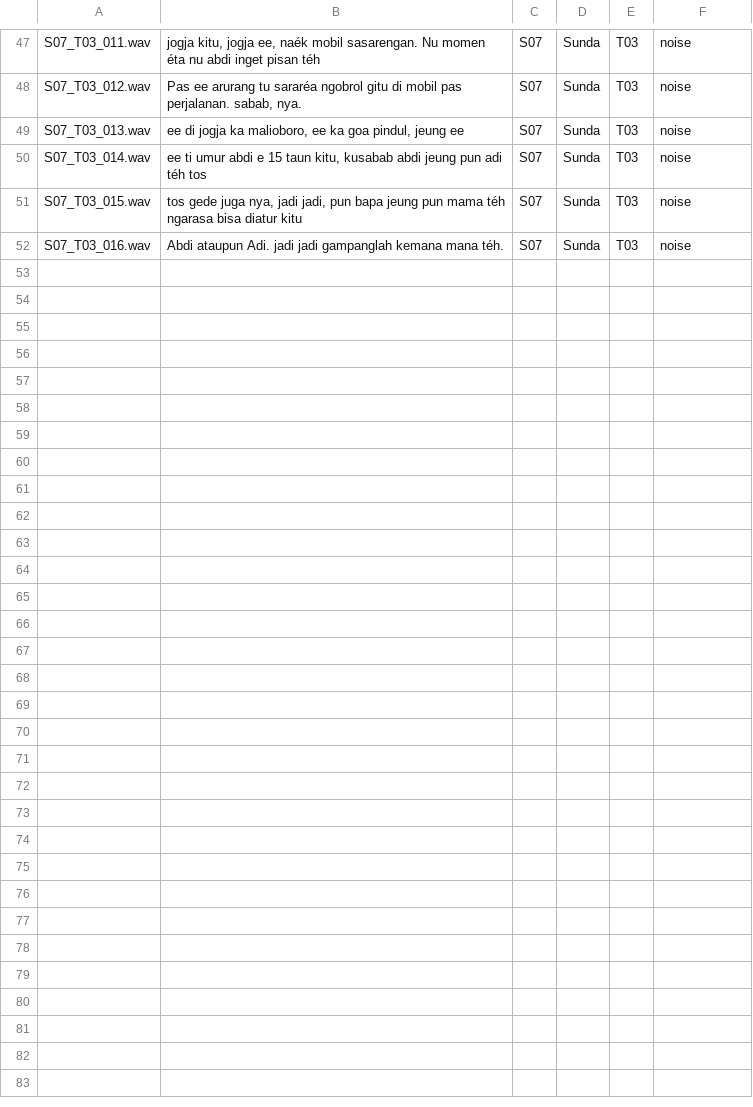
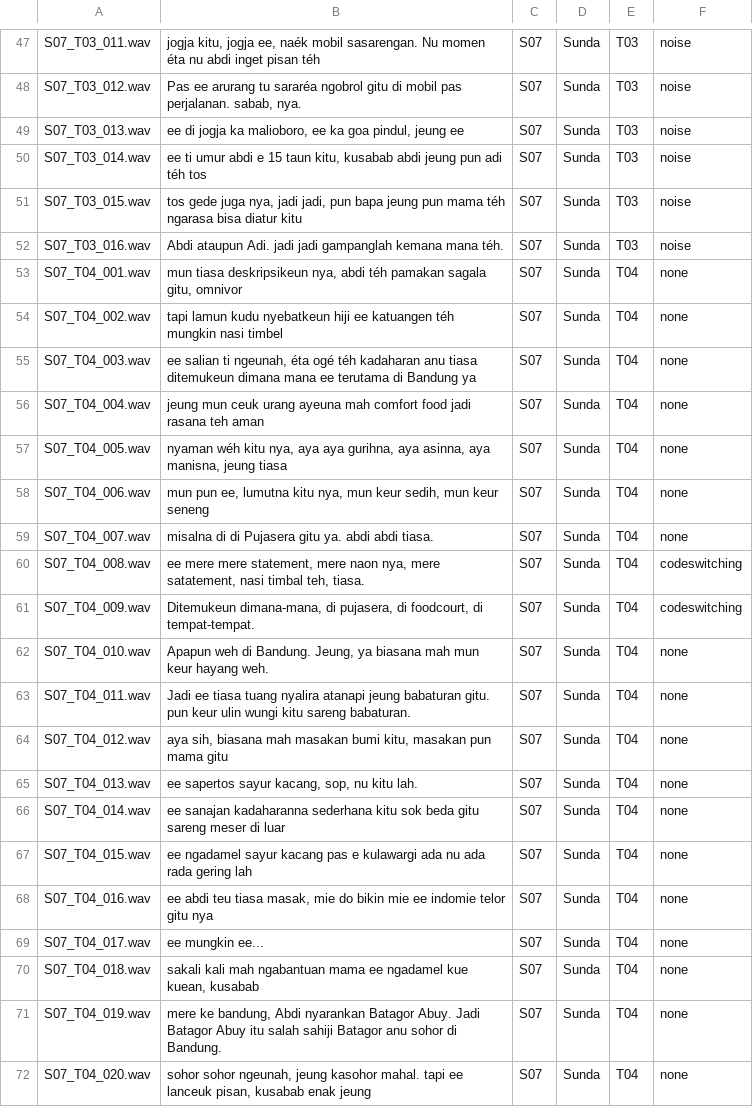
Before and after one commit to rararana/Sundanese-Corpus, a CSV file: annotation/annotation_S07.csv, drawn as a sheet; only a part is shown, gaps mark what is left out.

```diff
--- a/annotation/annotation_S07.csv
+++ b/annotation/annotation_S07.csv
@@ -52 +52,21 @@ S07_T03_015.wav,"tos gede juga nya, jadi jadi, pun bapa jeung pun mama téh ngar
 S07_T03_016.wav,"Abdi ataupun Adi. jadi jadi gampanglah kemana mana téh.",S07,Sunda,T03,noise
+S07_T04_001.wav,"mun tiasa deskripsikeun nya, abdi téh pamakan sagala gitu, omnivor",S07,Sunda,T04,none
+S07_T04_002.wav,"tapi lamun kudu nyebatkeun hiji ee katuangen téh mungkin nasi timbel",S07,Sunda,T04,none
+S07_T04_003.wav,"ee salian ti ngeunah, éta ogé téh kadaharan anu tiasa ditemukeun dimana mana ee terutama di Bandung ya",S07,Sunda,T04,none
+S07_T04_004.wav,"jeung mun ceuk urang ayeuna mah comfort food jadi rasana teh aman",S07,Sunda,T04,none
+S07_T04_005.wav,"nyaman wéh kitu nya, aya aya gurihna, aya asinna, aya manisna, jeung tiasa",S07,Sunda,T04,none
+S07_T04_006.wav,"mun pun ee, lumutna kitu nya, mun keur sedih, mun keur seneng",S07,Sunda,T04,none
+S07_T04_007.wav,"misalna di di Pujasera gitu ya. abdi abdi tiasa.",S07,Sunda,T04,none
+S07_T04_008.wav,"ee mere mere statement, mere naon nya, mere satatement, nasi timbal teh, tiasa.",S07,Sunda,T04,codeswitching
+S07_T04_009.wav,"Ditemukeun dimana-mana, di pujasera, di foodcourt, di tempat-tempat.",S07,Sunda,T04,codeswitching
+S07_T04_010.wav,"Apapun weh di Bandung. Jeung, ya biasana mah mun keur hayang weh.",S07,Sunda,T04,none
+S07_T04_011.wav,"Jadi ee tiasa tuang nyalira atanapi jeung babaturan gitu. pun keur ulin wungi kitu sareng babaturan.",S07,Sunda,T04,none
+S07_T04_012.wav,"aya sih, biasana mah masakan bumi kitu, masakan pun mama gitu",S07,Sunda,T04,none
+S07_T04_013.wav,"ee sapertos sayur kacang, sop, nu kitu lah.",S07,Sunda,T04,none
+S07_T04_014.wav,"ee sanajan kadaharanna sederhana kitu sok beda gitu sareng meser di luar",S07,Sunda,T04,none
+S07_T04_015.wav,"ee ngadamel sayur kacang pas e kulawargi ada nu ada rada gering lah",S07,Sunda,T04,none
+S07_T04_016.wav,"ee abdi teu tiasa masak, mie do bikin mie ee indomie telor gitu nya",S07,Sunda,T04,none
+S07_T04_017.wav,"ee mungkin ee...",S07,Sunda,T04,none
+S07_T04_018.wav,"sakali kali mah ngabantuan mama ee ngadamel kue kuean, kusabab",S07,Sunda,T04,none
+S07_T04_019.wav,"mere ke bandung, Abdi nyarankan Batagor Abuy. Jadi Batagor Abuy itu salah sahiji Batagor anu sohor di Bandung.",S07,Sunda,T04,none
+S07_T04_020.wav,"sohor sohor ngeunah, jeung kasohor mahal. tapi ee lanceuk pisan, kusabab enak jeung",S07,Sunda,T04,none
```
Also changed, not shown: metadata/metadata_S07.csv, 20 other files.
